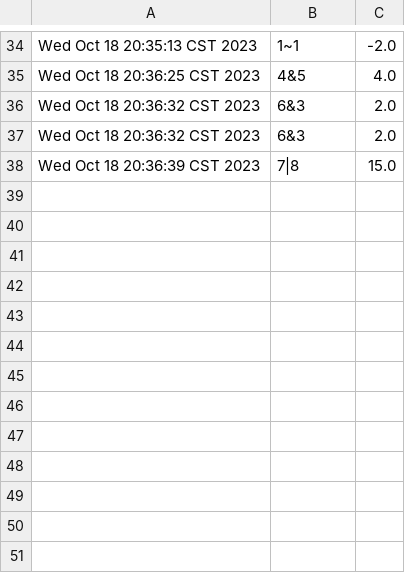
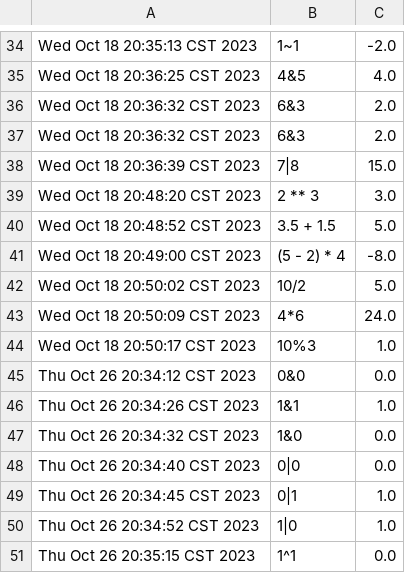
Before and after one commit to samuelmarinsoto/calculadora, a CSV file: operaciones.csv, drawn as a sheet; only a part is shown, gaps mark what is left out.

Commit message:
Funciona xor, or, and, solo no funciona not, entonces si. Actualización de el gui. Siguen los errores en operaciones algebraicas.

```diff
--- a/operaciones.csv
+++ b/operaciones.csv
@@ -38 +38,14 @@ Wed Oct 18 20:36:32 CST 2023,6&3,2.0
 Wed Oct 18 20:36:39 CST 2023,7|8,15.0
+Wed Oct 18 20:48:20 CST 2023,2 ** 3,3.0
+Wed Oct 18 20:48:52 CST 2023,3.5 + 1.5,5.0
+Wed Oct 18 20:49:00 CST 2023, (5 - 2) * 4,-8.0
+Wed Oct 18 20:50:02 CST 2023,10/2,5.0
+Wed Oct 18 20:50:09 CST 2023,4*6,24.0
+Wed Oct 18 20:50:17 CST 2023,10%3,1.0
+Thu Oct 26 20:34:12 CST 2023,0&0,0.0
+Thu Oct 26 20:34:26 CST 2023,1&1,1.0
+Thu Oct 26 20:34:32 CST 2023,1&0,0.0
+Thu Oct 26 20:34:40 CST 2023,0|0,0.0
+Thu Oct 26 20:34:45 CST 2023,0|1,1.0
+Thu Oct 26 20:34:52 CST 2023,1|0,1.0
+Thu Oct 26 20:35:15 CST 2023,1^1,0.0
```
Also changed, not shown: 1 other file.
